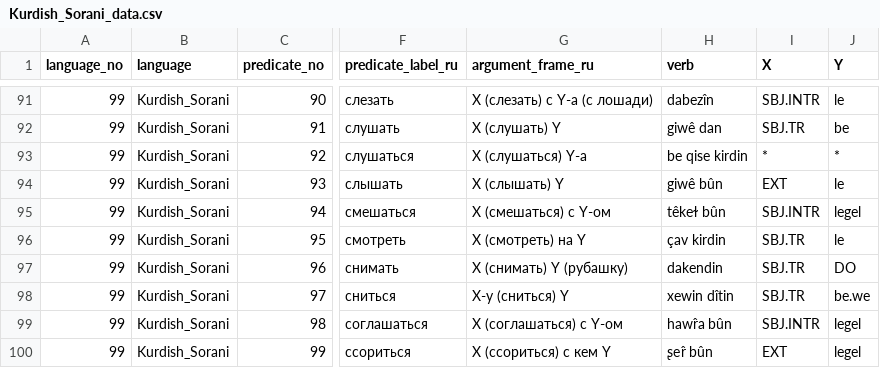
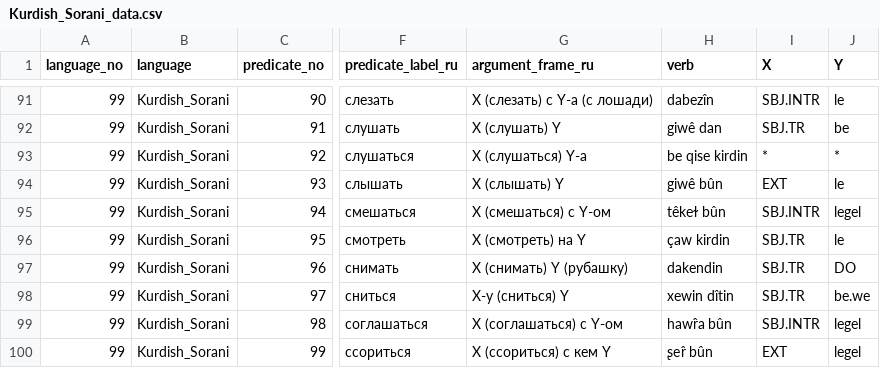
Before and after one commit to macleginn/bivaltyp, a CSV file: data/langtables/Kurdish_Sorani_data.csv, drawn as a sheet; only a part is shown, gaps mark what is left out; the diff covers the shown part only; the diff names each change by its address in the sheet, - before the commit and + after, or states it on an @@ line.

```diff
--- a/data/langtables/Kurdish_Sorani_data.csv
+++ b/data/langtables/Kurdish_Sorani_data.csv
-H96 (verb): çav kirdin
+H96 (verb): çaw kirdin
```
Also changed, not shown: 19 edited cells elsewhere in this file.
